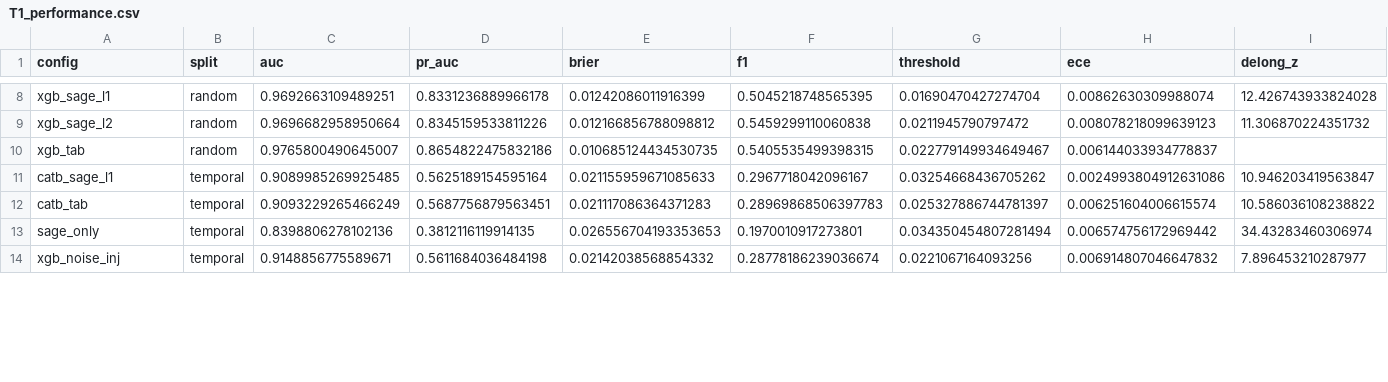
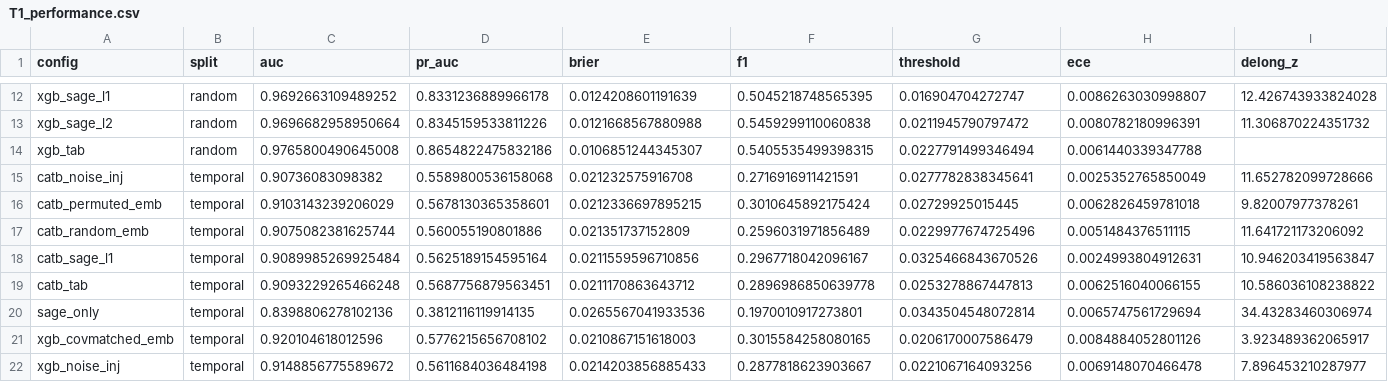
Before and after one commit to QuantLet/GNN_XAI_Stability, a CSV file: T1_performance/T1_performance.csv, drawn as a sheet; only a part is shown, gaps mark what is left out; addresses are those after the commit; rows hold the shown columns only; the diff covers the shown part only; the diff names each change by its address in the sheet, - before the commit and + after, or states it on an @@ line.

```diff
--- a/T1_performance/T1_performance.csv
+++ b/T1_performance/T1_performance.csv
-C12 (auc): 0.9692663109489251
+C12 (auc): 0.9692663109489252
-E12 (brier): 0.01242086011916399
+E12 (brier): 0.0124208601191639
-G12 (threshold): 0.01690470427274704
+G12 (threshold): 0.016904704272747
-H12 (ece): 0.00862630309988074
+H12 (ece): 0.0086263030998807
-E13 (brier): 0.012166856788098812
+E13 (brier): 0.0121668567880988
-H13 (ece): 0.008078218099639123
+H13 (ece): 0.0080782180996391
-C14 (auc): 0.9765800490645007
+C14 (auc): 0.9765800490645008
-E14 (brier): 0.010685124434530735
+E14 (brier): 0.0106851244345307
-G14 (threshold): 0.022779149934649467
+G14 (threshold): 0.0227791499346494
-H14 (ece): 0.006144033934778837
+H14 (ece): 0.0061440339347788
+row 15: catb_noise_inj | temporal | 0.90736083098382 | 0.5589800536158068 | 0.021232575916708 | 0.2716916911421591 | 0.0277782838345641 | 0.0025352765850049 | 11.652782099728666
+row 16: catb_permuted_emb | temporal | 0.9103143239206029 | 0.5678130365358601 | 0.0212336697895215 | 0.3010645892175424 | 0.02729925015445 | 0.0062826459781018 | 9.82007977378261
+row 17: catb_random_emb | temporal | 0.9075082381625744 | 0.560055190801886 | 0.021351737152809 | 0.2596031971856489 | 0.0229977674725496 | 0.0051484376511115 | 11.641721173206092
-C18 (auc): 0.9089985269925485
+C18 (auc): 0.9089985269925484
-E18 (brier): 0.021155959671085633
+E18 (brier): 0.0211559596710856
-G18 (threshold): 0.03254668436705262
+G18 (threshold): 0.0325466843670526
-H18 (ece): 0.0024993804912631086
+H18 (ece): 0.0024993804912631
-C19 (auc): 0.9093229265466249
+C19 (auc): 0.9093229265466248
-E19 (brier): 0.021117086364371283
+E19 (brier): 0.0211170863643712
-F19 (f1): 0.28969868506397783
+F19 (f1): 0.2896986850639778
-G19 (threshold): 0.025327886744781397
+G19 (threshold): 0.0253278867447813
-H19 (ece): 0.006251604006615574
+H19 (ece): 0.0062516040066155
-E20 (brier): 0.026556704193353653
+E20 (brier): 0.0265567041933536
-G20 (threshold): 0.034350454807281494
+G20 (threshold): 0.0343504548072814
-H20 (ece): 0.006574756172969442
+H20 (ece): 0.0065747561729694
+row 21: xgb_covmatched_emb | temporal | 0.920104618012596 | 0.5776215656708102 | 0.0210867151618003 | 0.3015584258080165 | 0.0206170007586479 | 0.0084884052801126 | 3.923489362065917
-C22 (auc): 0.9148856775589671
+C22 (auc): 0.9148856775589672
-E22 (brier): 0.02142038568854332
+E22 (brier): 0.0214203856885433
-F22 (f1): 0.28778186239036674
+F22 (f1): 0.2877818623903667
-H22 (ece): 0.006914807046647832
+H22 (ece): 0.0069148070466478
```
Also changed, not shown: 4 added rows and 45 edited cells elsewhere in this file, F3b_persistence_bimodal/T1b_attribution_persistence.csv, T3_robustness_controls/T3_robustness_controls.csv, 46 other files.
